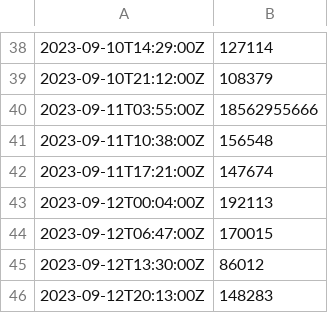
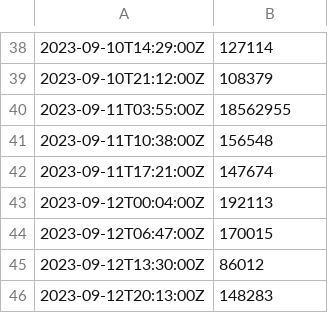
Before and after one commit to srisakthimaheswari/srisaHack, a CSV file: srisalaFlows_7d_uni.csv, drawn as a sheet; only a part is shown, gaps mark what is left out.

Commit message:
Update srisalaFlows_7d_uni.csv

```diff
--- a/srisalaFlows_7d_uni.csv
+++ b/srisalaFlows_7d_uni.csv
@@ -39,3 +39,3 @@
 "2023-09-10T21:12:00Z",108379
-"2023-09-11T03:55:00Z",18562955666
+"2023-09-11T03:55:00Z",18562955
 "2023-09-11T10:38:00Z",156548
```
